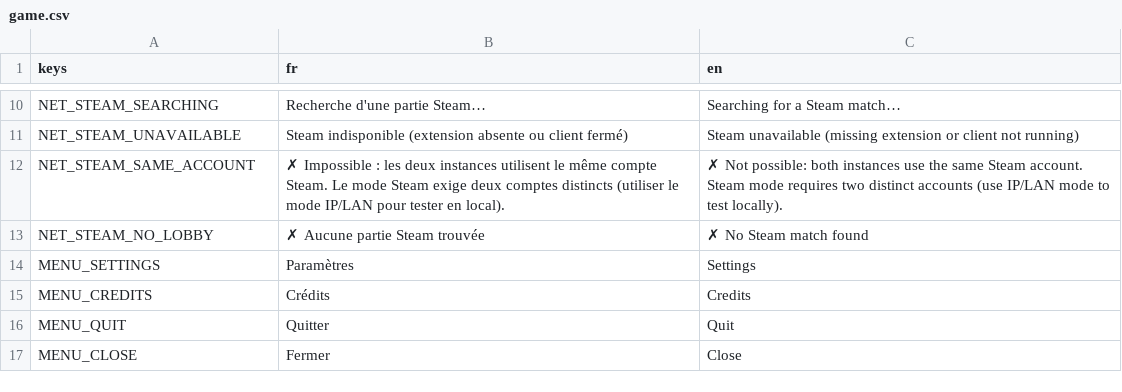
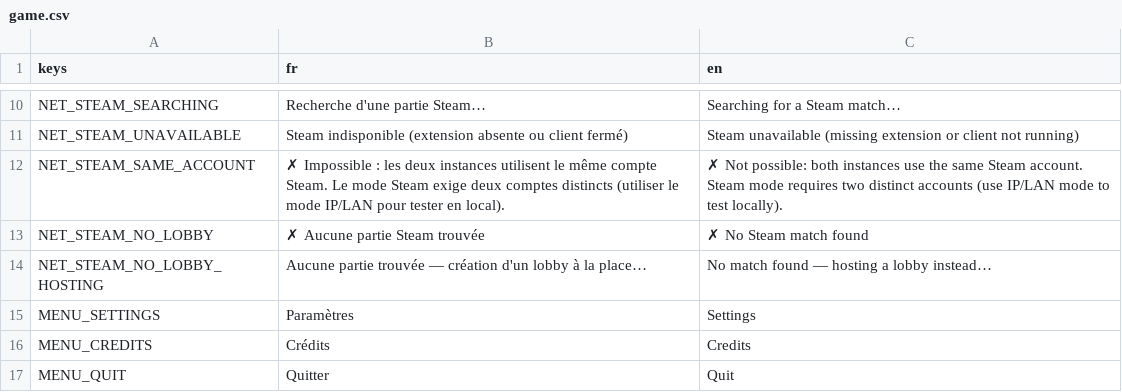
Before and after one commit to Nicolas82200/Wyrdane, a CSV file: translations/game.csv, drawn as a sheet; only a part is shown, gaps mark what is left out; the shorter side is filled out with more unchanged rows.

Commit message:
feat: fall back to hosting when quick match finds no Steam lobby
Quick match previously gave up if no lobby was found, forcing the
player to manually switch to hosting. Now it automatically hosts
instead, so a single button starts matchmaking end to end.

```diff
--- a/translations/game.csv
+++ b/translations/game.csv
@@ -13,2 +13,3 @@ NET_STEAM_SAME_ACCOUNT,"✗ Impossible : les deux instances utilisent le même c
 NET_STEAM_NO_LOBBY,"✗ Aucune partie Steam trouvée","✗ No Steam match found"
+NET_STEAM_NO_LOBBY_HOSTING,"Aucune partie trouvée — création d'un lobby à la place…","No match found — hosting a lobby instead…"
 MENU_SETTINGS,"Paramètres","Settings"
```
Also changed, not shown: 1 other file.
